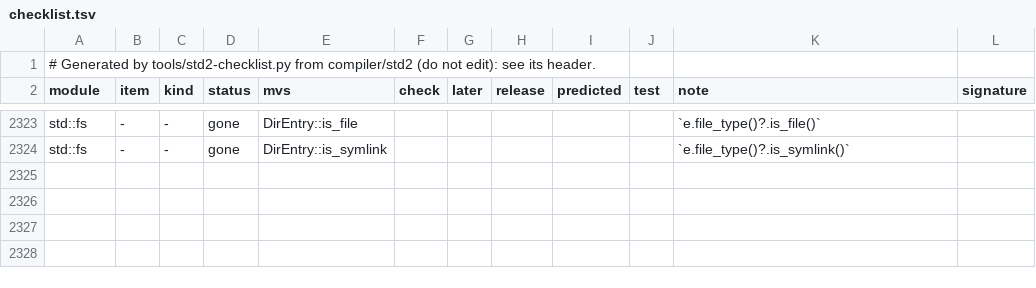
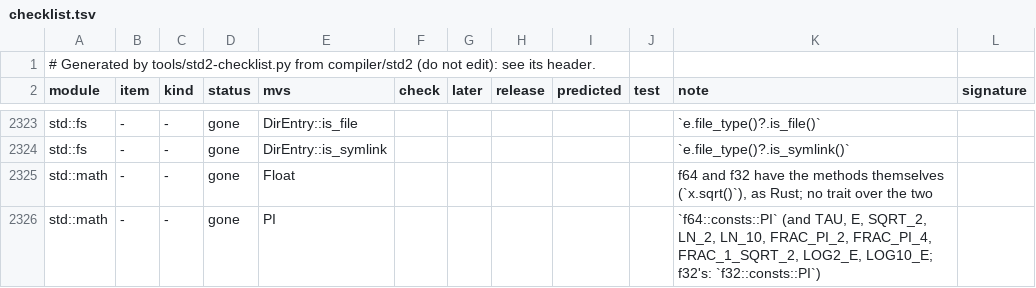
Before and after one commit to magniff/vole, a TSV file: compiler/std2/checklist.tsv, drawn as a sheet; only a part is shown, gaps mark what is left out.

```diff
--- a/compiler/std2/checklist.tsv
+++ b/compiler/std2/checklist.tsv
@@ -2324 +2324,3 @@ std::fs	-	-	gone	DirEntry::is_file						`e.file_type()?.is_file()`
 std::fs	-	-	gone	DirEntry::is_symlink						`e.file_type()?.is_symlink()`	
+std::math	-	-	gone	Float						f64 and f32 have the methods themselves (`x.sqrt()`), as Rust; no trait over the two	
+std::math	-	-	gone	PI						`f64::consts::PI` (and TAU, E, SQRT_2, LN_2, LN_10, FRAC_PI_2, FRAC_PI_4, FRAC_1_SQRT_2, LOG2_E, LOG10_E; f32's: `f32::consts::PI`)	
```
Also changed, not shown: compiler/std2/gone.tsv, compiler/std2/rewrite.tsv, 1 other file.
